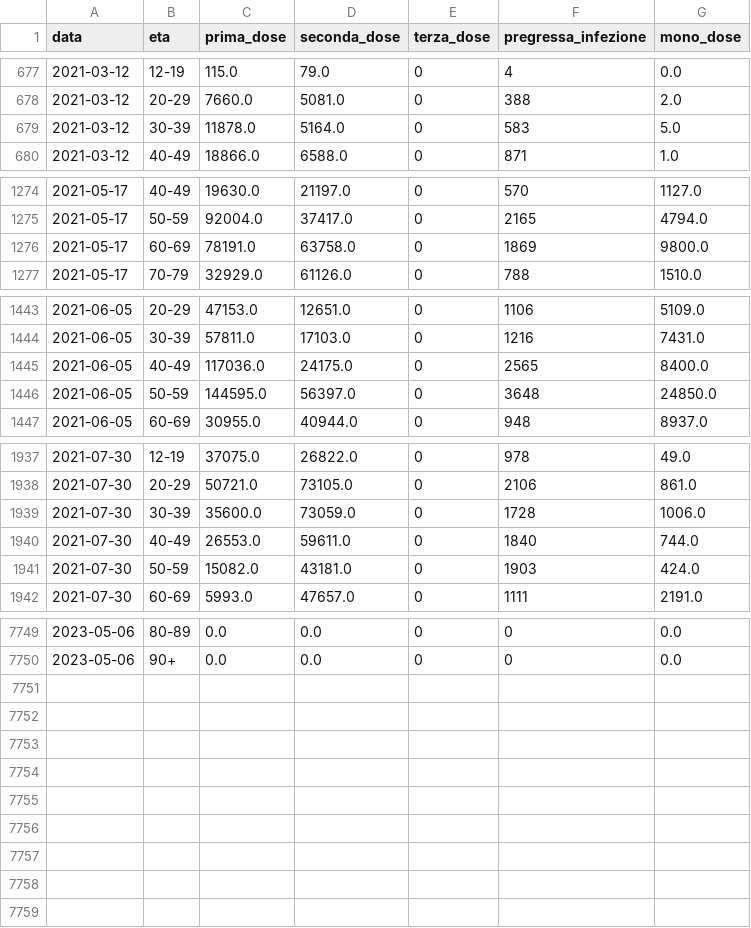
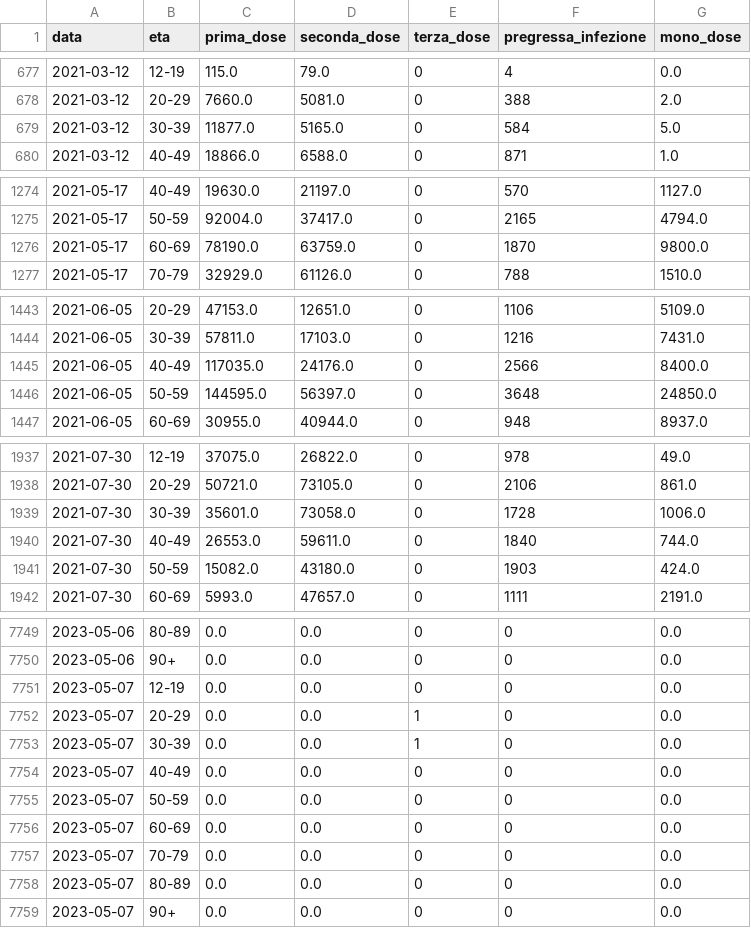
Before and after one commit to nicoparo/epiMOX_data, a CSV file: data/vaccines_age.csv, drawn as a sheet; only a part is shown, gaps mark what is left out; the diff covers the shown part only.

```diff
--- a/data/vaccines_age.csv
+++ b/data/vaccines_age.csv
@@ -678,3 +678,3 @@ data,eta,prima_dose,seconda_dose,terza_dose,pregressa_infezione,mono_dose
 2021-03-12,20-29,7660.0,5081.0,0,388,2.0
-2021-03-12,30-39,11878.0,5164.0,0,583,5.0
+2021-03-12,30-39,11877.0,5165.0,0,584,5.0
 2021-03-12,40-49,18866.0,6588.0,0,871,1.0
@@ -1275,3 +1275,3 @@ data,eta,prima_dose,seconda_dose,terza_dose,pregressa_infezione,mono_dose
 2021-05-17,50-59,92004.0,37417.0,0,2165,4794.0
-2021-05-17,60-69,78191.0,63758.0,0,1869,9800.0
+2021-05-17,60-69,78190.0,63759.0,0,1870,9800.0
 2021-05-17,70-79,32929.0,61126.0,0,788,1510.0
@@ -1444,3 +1444,3 @@ data,eta,prima_dose,seconda_dose,terza_dose,pregressa_infezione,mono_dose
 2021-06-05,30-39,57811.0,17103.0,0,1216,7431.0
-2021-06-05,40-49,117036.0,24175.0,0,2565,8400.0
+2021-06-05,40-49,117035.0,24176.0,0,2566,8400.0
 2021-06-05,50-59,144595.0,56397.0,0,3648,24850.0
@@ -1938,5 +1938,5 @@ data,eta,prima_dose,seconda_dose,terza_dose,pregressa_infezione,mono_dose
 2021-07-30,20-29,50721.0,73105.0,0,2106,861.0
-2021-07-30,30-39,35600.0,73059.0,0,1728,1006.0
+2021-07-30,30-39,35601.0,73058.0,0,1728,1006.0
 2021-07-30,40-49,26553.0,59611.0,0,1840,744.0
-2021-07-30,50-59,15082.0,43181.0,0,1903,424.0
+2021-07-30,50-59,15082.0,43180.0,0,1903,424.0
 2021-07-30,60-69,5993.0,47657.0,0,1111,2191.0
@@ -7750 +7750,10 @@ data,eta,prima_dose,seconda_dose,terza_dose,pregressa_infezione,mono_dose
 2023-05-06,90+,0.0,0.0,0,0,0.0
+2023-05-07,12-19,0.0,0.0,0,0,0.0
+2023-05-07,20-29,0.0,0.0,1,0,0.0
+2023-05-07,30-39,0.0,0.0,1,0,0.0
+2023-05-07,40-49,0.0,0.0,0,0,0.0
+2023-05-07,50-59,0.0,0.0,0,0,0.0
+2023-05-07,60-69,0.0,0.0,0,0,0.0
+2023-05-07,70-79,0.0,0.0,0,0,0.0
+2023-05-07,80-89,0.0,0.0,0,0,0.0
+2023-05-07,90+,0.0,0.0,0,0,0.0
```
Also changed, not shown: 57 edited cells elsewhere in this file, data/vaccines.csv, data/vaccini_regioni/Calabria.csv, 20 other files.
